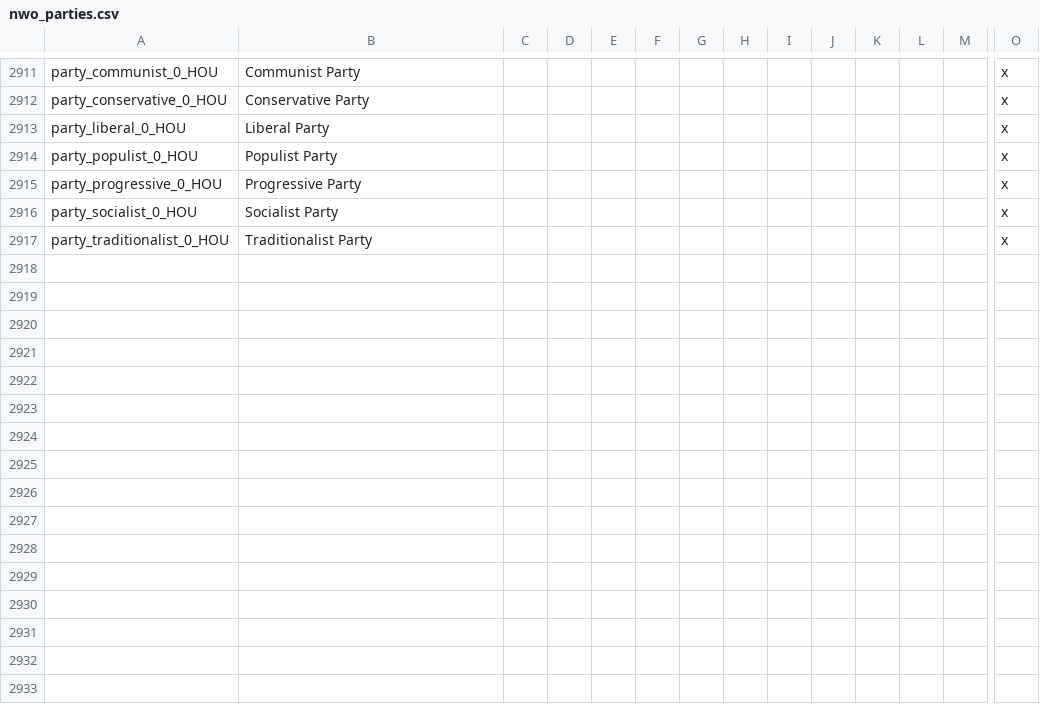
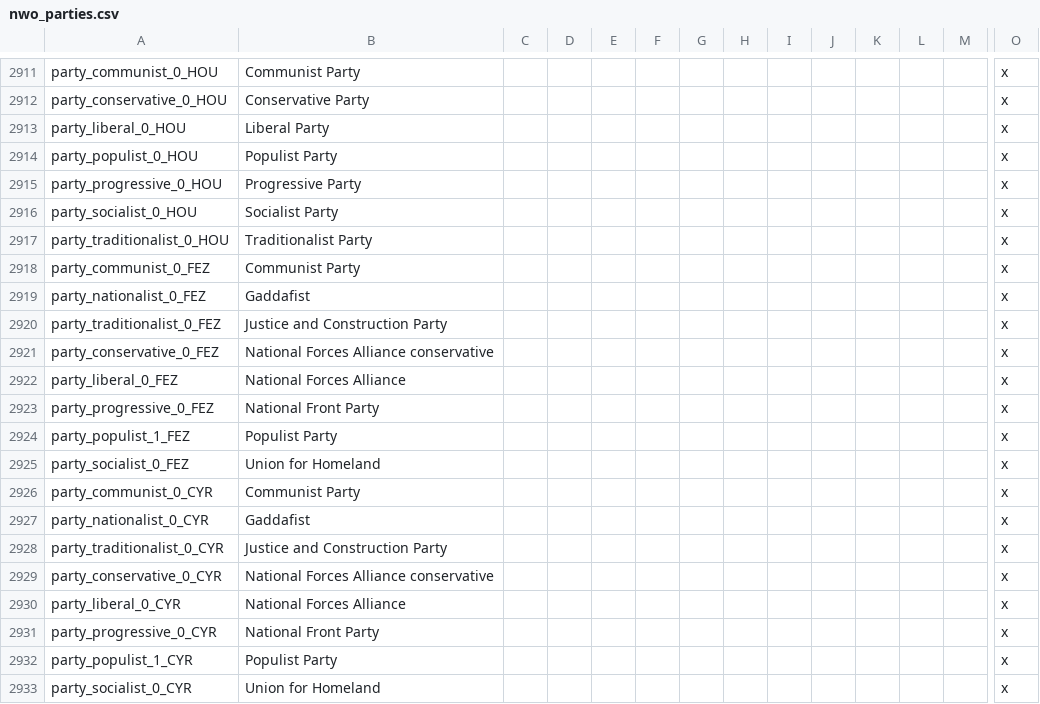
Before and after one commit to settintotrieste/Victoria-2-Cold-War-Enhancement-Mod-CWE, a CSV file: CWE/localisation/nwo_parties.csv, drawn as a sheet; only a part is shown, gaps mark what is left out; rows hold the shown columns only; the diff names each change by its address in the sheet, - before the commit and + after, or states it on an @@ line.

```diff
--- a/CWE/localisation/nwo_parties.csv
+++ b/CWE/localisation/nwo_parties.csv
+row 2918: party_communist_0_FEZ | Communist Party |  |  |  |  |  |  |  |  |  |  |  | x
+row 2919: party_nationalist_0_FEZ | Gaddafist |  |  |  |  |  |  |  |  |  |  |  | x
+row 2920: party_traditionalist_0_FEZ | Justice and Construction Party |  |  |  |  |  |  |  |  |  |  |  | x
+row 2921: party_conservative_0_FEZ | National Forces Alliance conservative |  |  |  |  |  |  |  |  |  |  |  | x
+row 2922: party_liberal_0_FEZ | National Forces Alliance |  |  |  |  |  |  |  |  |  |  |  | x
+row 2923: party_progressive_0_FEZ | National Front Party |  |  |  |  |  |  |  |  |  |  |  | x
+row 2924: party_populist_1_FEZ | Populist Party |  |  |  |  |  |  |  |  |  |  |  | x
+row 2925: party_socialist_0_FEZ | Union for Homeland |  |  |  |  |  |  |  |  |  |  |  | x
+row 2926: party_communist_0_CYR | Communist Party |  |  |  |  |  |  |  |  |  |  |  | x
+row 2927: party_nationalist_0_CYR | Gaddafist |  |  |  |  |  |  |  |  |  |  |  | x
+row 2928: party_traditionalist_0_CYR | Justice and Construction Party |  |  |  |  |  |  |  |  |  |  |  | x
+row 2929: party_conservative_0_CYR | National Forces Alliance conservative |  |  |  |  |  |  |  |  |  |  |  | x
+row 2930: party_liberal_0_CYR | National Forces Alliance |  |  |  |  |  |  |  |  |  |  |  | x
+row 2931: party_progressive_0_CYR | National Front Party |  |  |  |  |  |  |  |  |  |  |  | x
+row 2932: party_populist_1_CYR | Populist Party |  |  |  |  |  |  |  |  |  |  |  | x
+row 2933: party_socialist_0_CYR | Union for Homeland |  |  |  |  |  |  |  |  |  |  |  | x
```
Also changed, not shown: CWE/localisation/Essential Localisation 2.csv, CWE/localisation/countries.csv, 36 other files.
